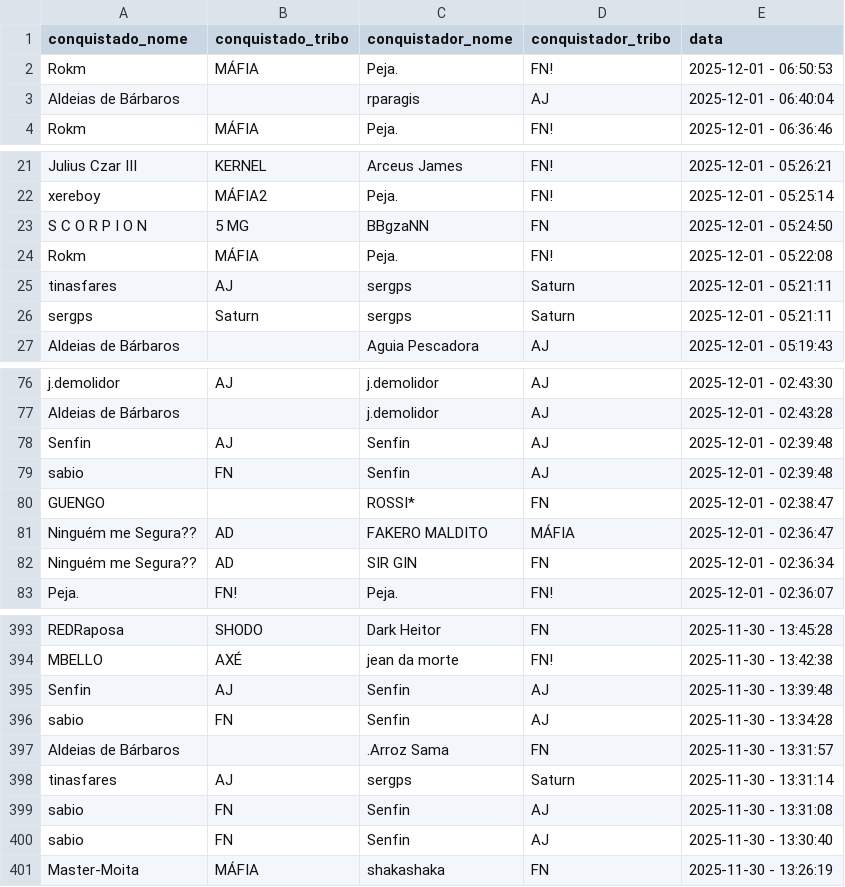
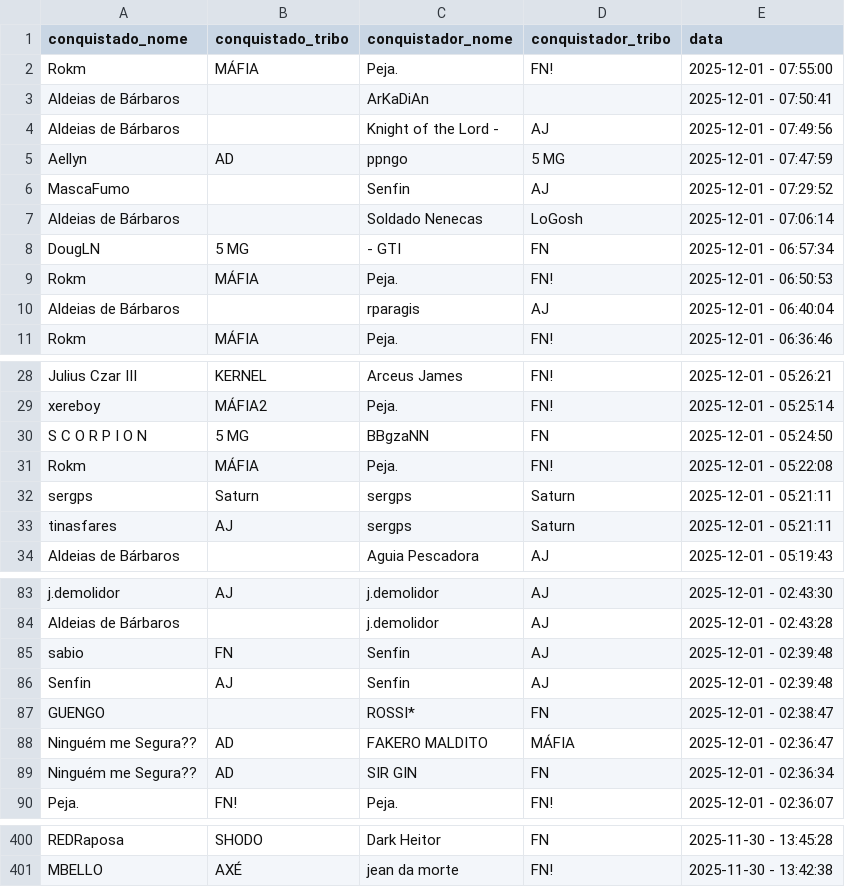
Before and after one commit to pedrodnsilveira/dashboardTW, a CSV file: ennoblements.csv, drawn as a sheet; only a part is shown, gaps mark what is left out; the diff covers the shown part only.

Commit message:
General commit

```diff
--- a/ennoblements.csv
+++ b/ennoblements.csv
@@ -1,2 +1,9 @@
 conquistado_nome;conquistado_tribo;conquistador_nome;conquistador_tribo;data
+Rokm;MÁFIA;Peja.;FN!;2025-12-01 - 07:55:00
+Aldeias de Bárbaros;;ArKaDiAn;;2025-12-01 - 07:50:41
+Aldeias de Bárbaros;;Knight of the Lord -;AJ;2025-12-01 - 07:49:56
+Aellyn;AD;ppngo;5 MG;2025-12-01 - 07:47:59
+MascaFumo;;Senfin;AJ;2025-12-01 - 07:29:52
+Aldeias de Bárbaros;;Soldado Nenecas;LoGosh;2025-12-01 - 07:06:14
+DougLN;5 MG;- GTI;FN;2025-12-01 - 06:57:34
 Rokm;MÁFIA;Peja.;FN!;2025-12-01 - 06:50:53
@@ -24,4 +31,4 @@ S C O R P I O N;5 MG;BBgzaNN;FN;2025-12-01 - 05:24:50
 Rokm;MÁFIA;Peja.;FN!;2025-12-01 - 05:22:08
+sergps;Saturn;sergps;Saturn;2025-12-01 - 05:21:11
 tinasfares;AJ;sergps;Saturn;2025-12-01 - 05:21:11
-sergps;Saturn;sergps;Saturn;2025-12-01 - 05:21:11
 Aldeias de Bárbaros;;Aguia Pescadora;AJ;2025-12-01 - 05:19:43
@@ -77,4 +84,4 @@ j.demolidor;AJ;j.demolidor;AJ;2025-12-01 - 02:43:30
 Aldeias de Bárbaros;;j.demolidor;AJ;2025-12-01 - 02:43:28
+sabio;FN;Senfin;AJ;2025-12-01 - 02:39:48
 Senfin;AJ;Senfin;AJ;2025-12-01 - 02:39:48
-sabio;FN;Senfin;AJ;2025-12-01 - 02:39:48
 GUENGO;;ROSSI*;FN;2025-12-01 - 02:38:47
@@ -394,8 +401 @@ REDRaposa;SHODO;Dark Heitor;FN;2025-11-30 - 13:45:28
 MBELLO;AXÉ;jean da morte;FN!;2025-11-30 - 13:42:38
-Senfin;AJ;Senfin;AJ;2025-11-30 - 13:39:48
-sabio;FN;Senfin;AJ;2025-11-30 - 13:34:28
-Aldeias de Bárbaros;;.Arroz Sama;FN;2025-11-30 - 13:31:57
-tinasfares;AJ;sergps;Saturn;2025-11-30 - 13:31:14
-sabio;FN;Senfin;AJ;2025-11-30 - 13:31:08
-sabio;FN;Senfin;AJ;2025-11-30 - 13:30:40
-Master-Moita;MÁFIA;shakashaka;FN;2025-11-30 - 13:26:19
```
Also changed, not shown: 1 moved row elsewhere in this file.
